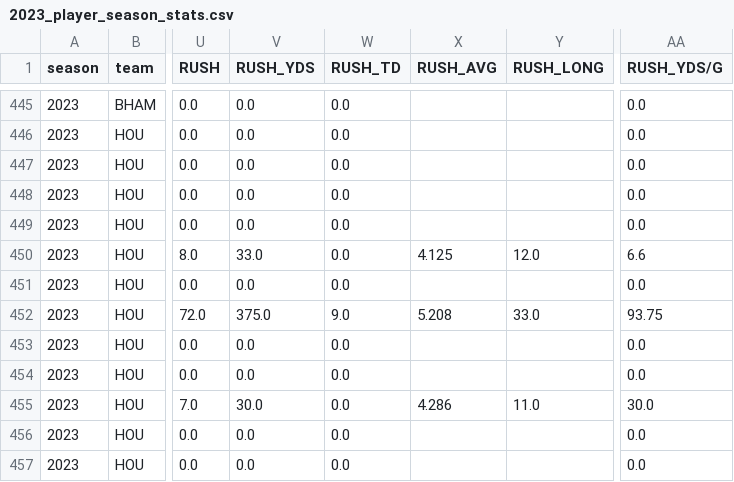
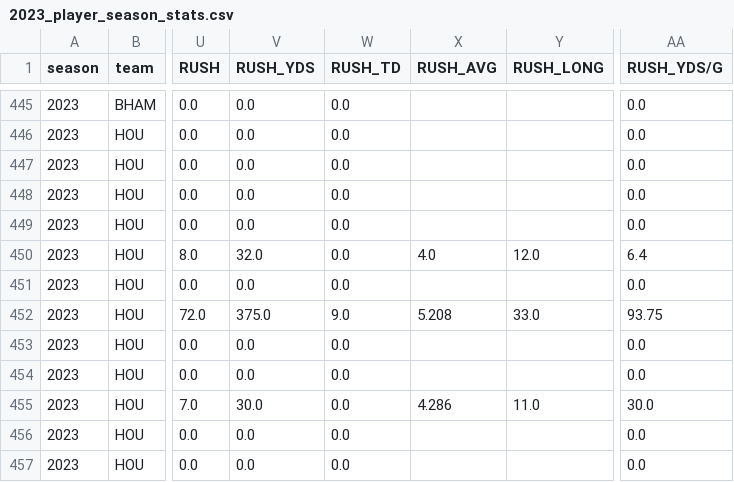
Before and after one commit to armstjc/usfl-2022-data-repository, a CSV file: player_stats/season_stats/csv/2023_player_season_stats.csv, drawn as a sheet; only a part is shown, gaps mark what is left out; the diff names each change by its address in the sheet, - before the commit and + after, or states it on an @@ line.

```diff
--- a/player_stats/season_stats/csv/2023_player_season_stats.csv
+++ b/player_stats/season_stats/csv/2023_player_season_stats.csv
-V450 (RUSH_YDS): 33.0
+V450 (RUSH_YDS): 32.0
-X450 (RUSH_AVG): 4.125
+X450 (RUSH_AVG): 4.0
-AA450 (RUSH_YDS/G): 6.6
+AA450 (RUSH_YDS/G): 6.4
```
Also changed, not shown: player_stats/game_stats/2022_player_game_stats.csv, player_stats/game_stats/2023_player_game_stats.csv, 29 other files.
